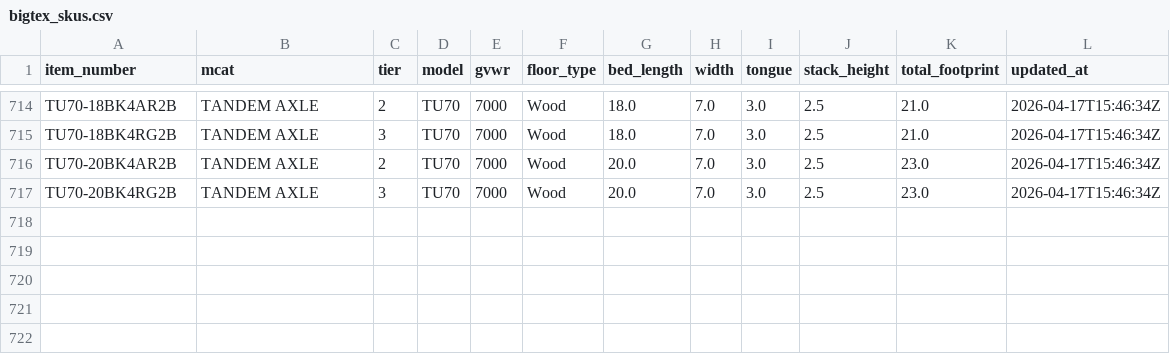
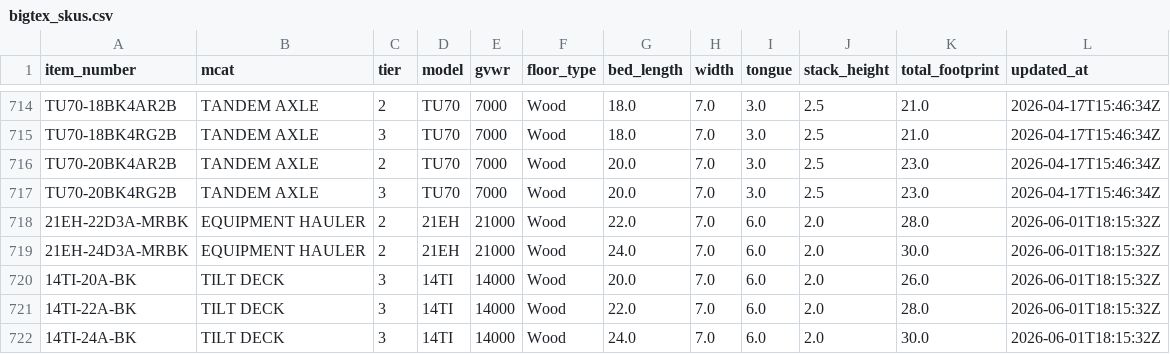
Before and after one commit to gidabrams23/COT_Freight_Optimization_Tool, a CSV file: data/seed/bigtex_skus.csv, drawn as a sheet; only a part is shown, gaps mark what is left out; the diff names each change by its address in the sheet, - before the commit and + after, or states it on an @@ line.

```diff
--- a/data/seed/bigtex_skus.csv
+++ b/data/seed/bigtex_skus.csv
+row 718: 21EH-22D3A-MRBK | EQUIPMENT HAULER | 2 | 21EH | 21000 | Wood | 22.0 | 7.0 | 6.0 | 2.0 | 28.0 | 2026-06-01T18:15:32Z
+row 719: 21EH-24D3A-MRBK | EQUIPMENT HAULER | 2 | 21EH | 21000 | Wood | 24.0 | 7.0 | 6.0 | 2.0 | 30.0 | 2026-06-01T18:15:32Z
+row 720: 14TI-20A-BK | TILT DECK | 3 | 14TI | 14000 | Wood | 20.0 | 7.0 | 6.0 | 2.0 | 26.0 | 2026-06-01T18:15:32Z
+row 721: 14TI-22A-BK | TILT DECK | 3 | 14TI | 14000 | Wood | 22.0 | 7.0 | 6.0 | 2.0 | 28.0 | 2026-06-01T18:15:32Z
+row 722: 14TI-24A-BK | TILT DECK | 3 | 14TI | 14000 | Wood | 24.0 | 7.0 | 6.0 | 2.0 | 30.0 | 2026-06-01T18:15:32Z
```
Also changed, not shown: 34 other files.
